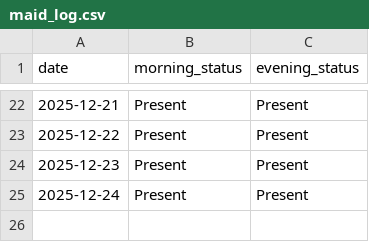
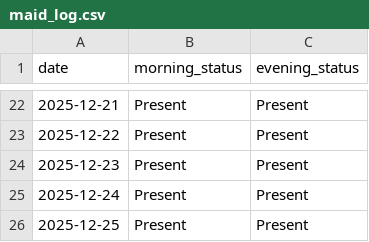
Before and after one commit to aanand862/T1_103, a CSV file: maid_log.csv, drawn as a sheet; only a part is shown, gaps mark what is left out; the diff names each change by its address in the sheet, - before the commit and + after, or states it on an @@ line.

Commit message:
Automated Update: maid_log.csv

```diff
--- a/maid_log.csv
+++ b/maid_log.csv
+row 26: 2025-12-25 | Present | Present
```
